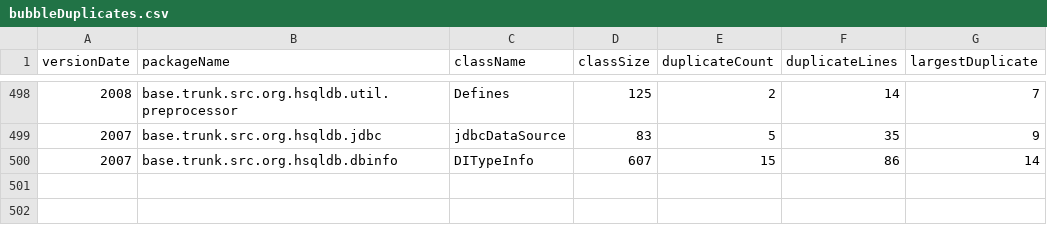
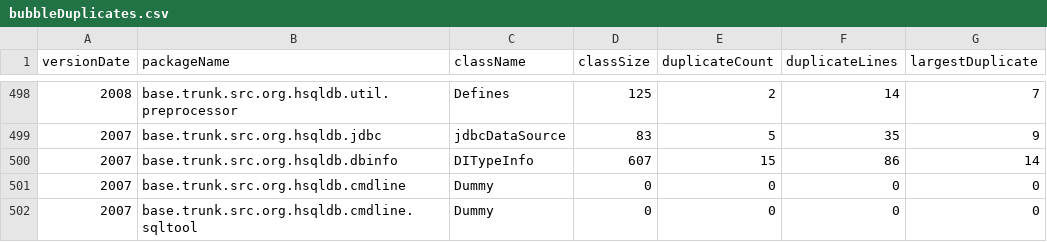
Before and after one commit to PaulSpencer/SoftwareIntelligentDesign, a CSV file: bubbleDuplicates.csv, drawn as a sheet; only a part is shown, gaps mark what is left out.

Commit message:
add connection data for sankey

```diff
--- a/bubbleDuplicates.csv
+++ b/bubbleDuplicates.csv
@@ -500 +500,3 @@ versionDate,packageName,className,classSize,duplicateCount,duplicateLines,larges
 2007,base.trunk.src.org.hsqldb.dbinfo,DITypeInfo,607,15,86,14
+2007,base.trunk.src.org.hsqldb.cmdline,Dummy,0,0,0,0
+2007,base.trunk.src.org.hsqldb.cmdline.sqltool,Dummy,0,0,0,0
```
Also changed, not shown: 2 other files.
